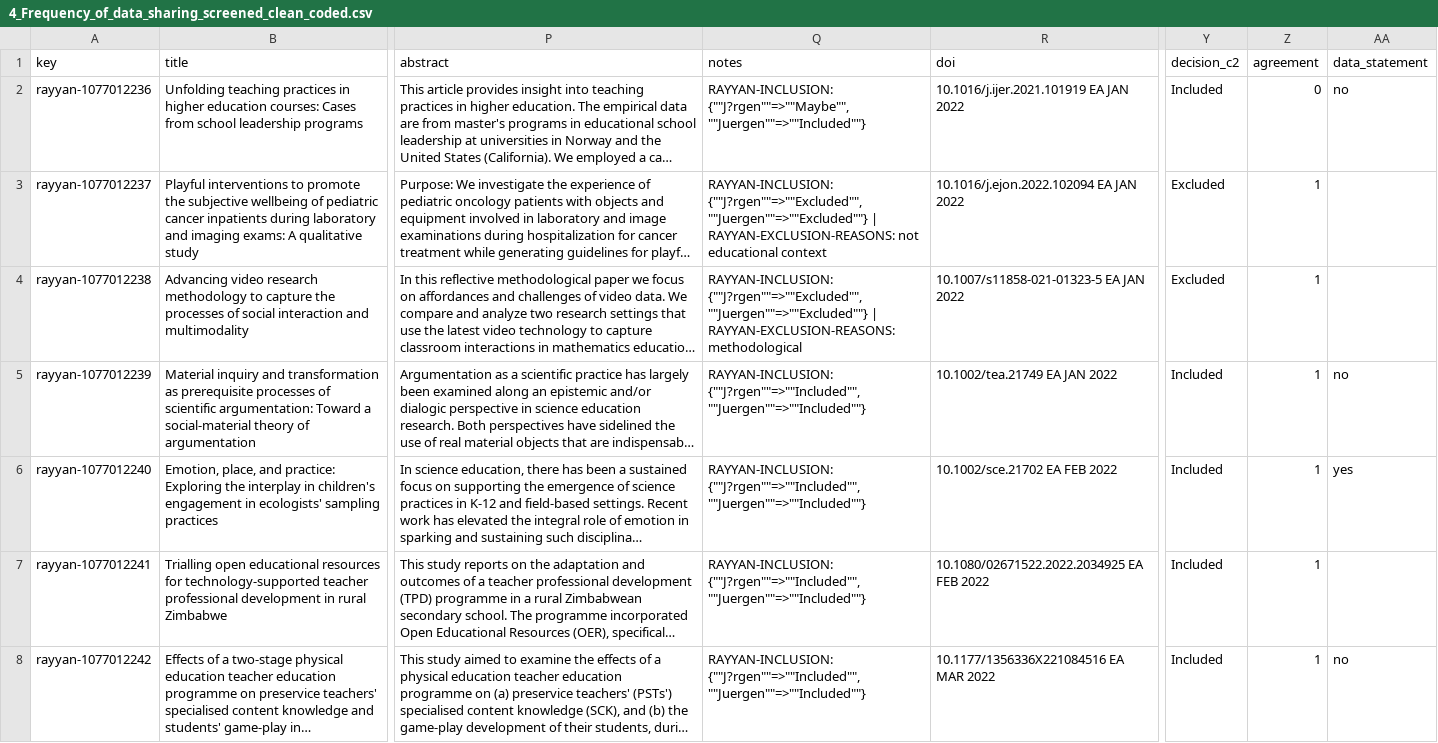
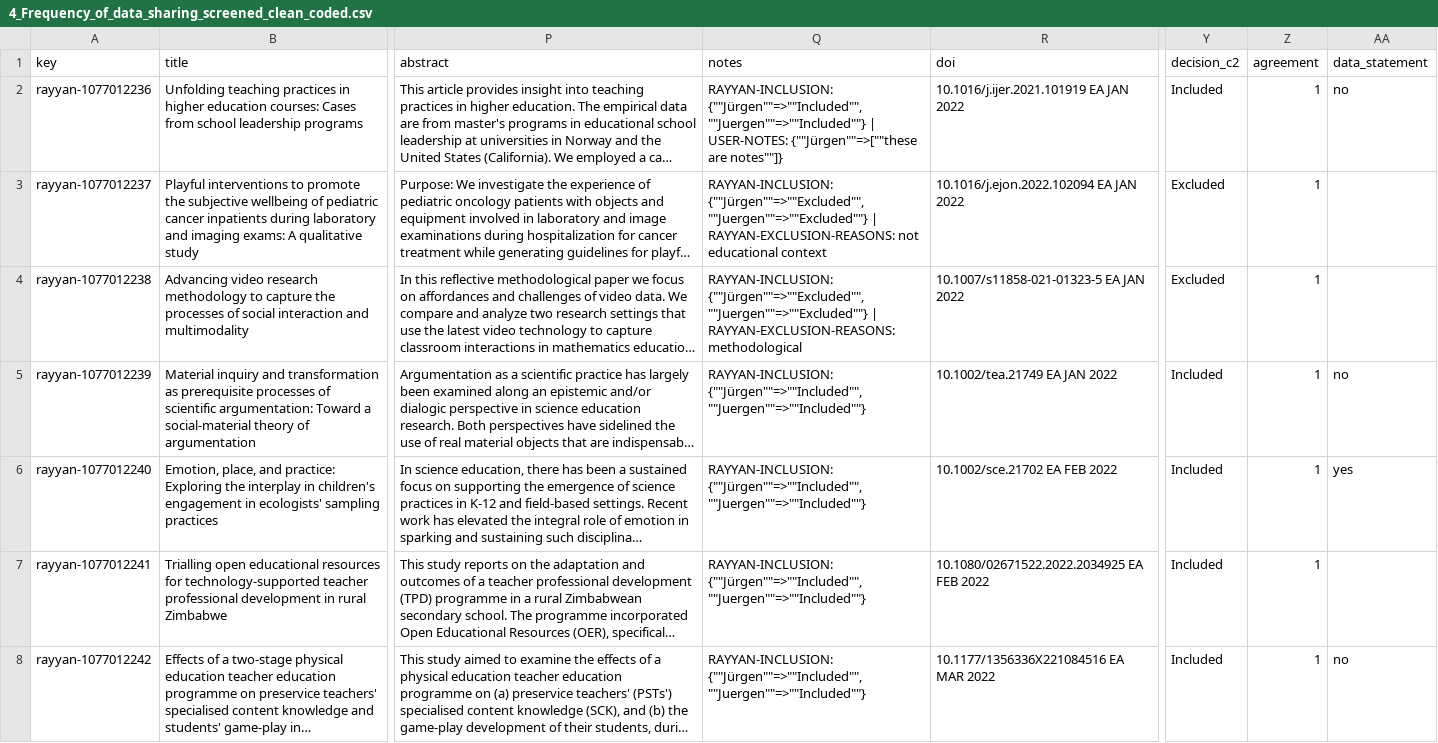
Before and after one commit to j-5chneider/ShaReD-video, a CSV file: 3_data/4_Frequency_of_data_sharing_screened_clean_coded.csv, drawn as a sheet; only a part is shown, gaps mark what is left out; long unchanged cells end in …; the diff covers the shown part only; the diff names each change by its address in the sheet, - before the commit and + after, or states it on an @@ line.

```diff
--- a/3_data/4_Frequency_of_data_sharing_screened_clean_coded.csv
+++ b/3_data/4_Frequency_of_data_sharing_screened_clean_coded.csv
-Q2 (notes): RAYYAN-INCLUSION: {""J?rgen""=>""Maybe"", ""Juergen""=>""Included""}
+Q2 (notes): RAYYAN-INCLUSION: {""Jürgen""=>""Included"", ""Juergen""=>""Included""} | USER-NOTES: {""Jürgen""=>[""these are notes""]}
-Z2 (agreement): 0
+Z2 (agreement): 1
-Q3 (notes): RAYYAN-INCLUSION: {""J?rgen""=>""Excluded"", ""Juergen""=>""Excluded""} |…
+Q3 (notes): RAYYAN-INCLUSION: {""Jürgen""=>""Excluded"", ""Juergen""=>""Excluded""} |…
-Q4 (notes): RAYYAN-INCLUSION: {""J?rgen""=>""Excluded"", ""Juergen""=>""Excluded""} |…
+Q4 (notes): RAYYAN-INCLUSION: {""Jürgen""=>""Excluded"", ""Juergen""=>""Excluded""} |…
-Q5:Q8 (notes): RAYYAN-INCLUSION: {""J?rgen""=>""Included"", ""Juergen""=>""Included""}
+Q5:Q8 (notes): RAYYAN-INCLUSION: {""Jürgen""=>""Included"", ""Juergen""=>""Included""}
```
Also changed, not shown: 52 edited cells elsewhere in this file, 3_data/2_Frequency_of_data_sharing_screened_rayyan.csv, 3_data/3_Frequency_of_data_sharing_screened_clean.csv.
